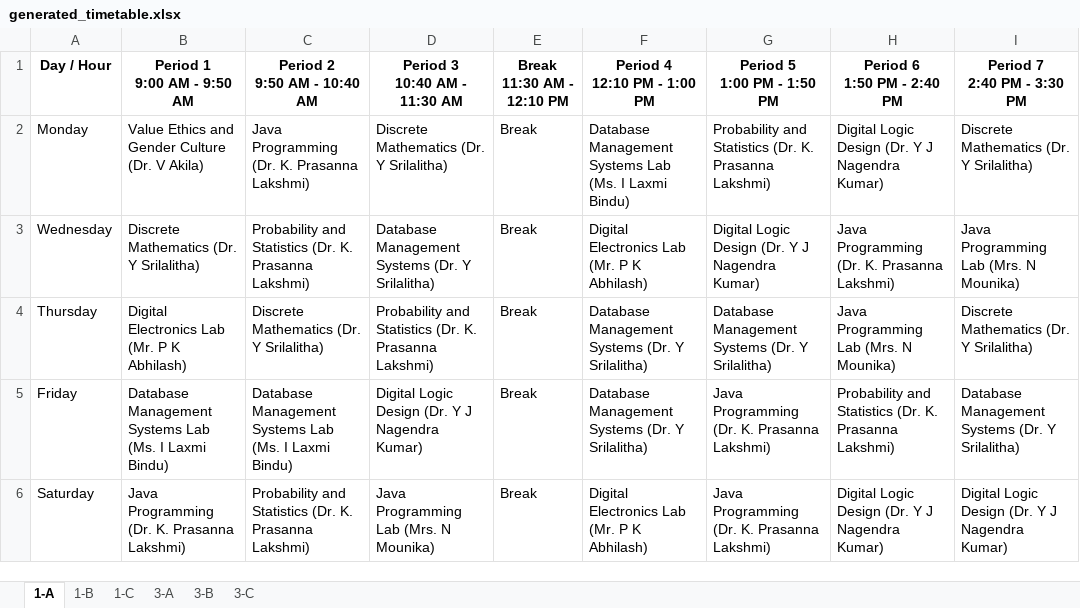
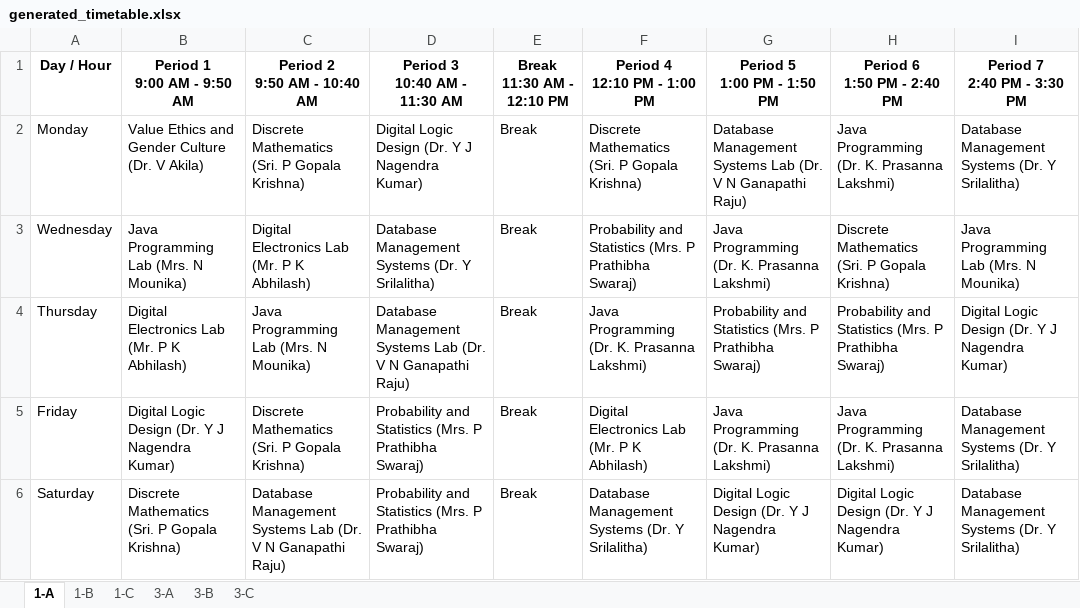
Before and after one commit to shashankyadav17/AutoSched-Timetable-Generator, an Excel workbook: frontend/dashboard/output/generated_timetable.xlsx, sheet 1-A, drawn as a sheet; values as stored, in another font and other column widths than the file's, no borders; the diff names each change by its address in the sheet, - before the commit and + after, or states it on an @@ line.

```diff
--- a/frontend/dashboard/output/generated_timetable.xlsx (sheet 1-A)
+++ b/frontend/dashboard/output/generated_timetable.xlsx (sheet 1-A)
-C2 (Period 2 9:50 AM - 10:40 AM): Java Programming (Dr. K. Prasanna Lakshmi)
+C2 (Period 2 9:50 AM - 10:40 AM): Discrete Mathematics (Sri. P Gopala Krishna)
-D2 (Period 3 10:40 AM - 11:30 AM): Discrete Mathematics (Dr. Y Srilalitha)
+D2 (Period 3 10:40 AM - 11:30 AM): Digital Logic Design (Dr. Y J Nagendra Kumar)
-F2 (Period 4 12:10 PM - 1:00 PM): Database Management Systems Lab (Ms. I Laxmi Bindu)
+F2 (Period 4 12:10 PM - 1:00 PM): Discrete Mathematics (Sri. P Gopala Krishna)
-G2 (Period 5 1:00 PM - 1:50 PM): Probability and Statistics (Dr. K. Prasanna Lakshmi)
+G2 (Period 5 1:00 PM - 1:50 PM): Database Management Systems Lab (Dr. V N Ganapathi Raju)
-H2 (Period 6 1:50 PM - 2:40 PM): Digital Logic Design (Dr. Y J Nagendra Kumar)
+H2 (Period 6 1:50 PM - 2:40 PM): Java Programming (Dr. K. Prasanna Lakshmi)
-I2 (Period 7 2:40 PM - 3:30 PM): Discrete Mathematics (Dr. Y Srilalitha)
+I2 (Period 7 2:40 PM - 3:30 PM): Database Management Systems (Dr. Y Srilalitha)
-B3 (Period 1 9:00 AM - 9:50 AM): Discrete Mathematics (Dr. Y Srilalitha)
+B3 (Period 1 9:00 AM - 9:50 AM): Java Programming Lab (Mrs. N Mounika)
-C3 (Period 2 9:50 AM - 10:40 AM): Probability and Statistics (Dr. K. Prasanna Lakshmi)
+C3 (Period 2 9:50 AM - 10:40 AM): Digital Electronics Lab (Mr. P K Abhilash)
-F3 (Period 4 12:10 PM - 1:00 PM): Digital Electronics Lab (Mr. P K Abhilash)
+F3 (Period 4 12:10 PM - 1:00 PM): Probability and Statistics (Mrs. P Prathibha Swaraj)
-G3 (Period 5 1:00 PM - 1:50 PM): Digital Logic Design (Dr. Y J Nagendra Kumar)
+G3 (Period 5 1:00 PM - 1:50 PM): Java Programming (Dr. K. Prasanna Lakshmi)
-H3 (Period 6 1:50 PM - 2:40 PM): Java Programming (Dr. K. Prasanna Lakshmi)
+H3 (Period 6 1:50 PM - 2:40 PM): Discrete Mathematics (Sri. P Gopala Krishna)
-C4 (Period 2 9:50 AM - 10:40 AM): Discrete Mathematics (Dr. Y Srilalitha)
+C4 (Period 2 9:50 AM - 10:40 AM): Java Programming Lab (Mrs. N Mounika)
-D4 (Period 3 10:40 AM - 11:30 AM): Probability and Statistics (Dr. K. Prasanna Lakshmi)
+D4 (Period 3 10:40 AM - 11:30 AM): Database Management Systems Lab (Dr. V N Ganapathi Raju)
-F4 (Period 4 12:10 PM - 1:00 PM): Database Management Systems (Dr. Y Srilalitha)
+F4 (Period 4 12:10 PM - 1:00 PM): Java Programming (Dr. K. Prasanna Lakshmi)
-G4 (Period 5 1:00 PM - 1:50 PM): Database Management Systems (Dr. Y Srilalitha)
+G4 (Period 5 1:00 PM - 1:50 PM): Probability and Statistics (Mrs. P Prathibha Swaraj)
-H4 (Period 6 1:50 PM - 2:40 PM): Java Programming Lab (Mrs. N Mounika)
+H4 (Period 6 1:50 PM - 2:40 PM): Probability and Statistics (Mrs. P Prathibha Swaraj)
-I4 (Period 7 2:40 PM - 3:30 PM): Discrete Mathematics (Dr. Y Srilalitha)
+I4 (Period 7 2:40 PM - 3:30 PM): Digital Logic Design (Dr. Y J Nagendra Kumar)
-B5 (Period 1 9:00 AM - 9:50 AM): Database Management Systems Lab (Ms. I Laxmi Bindu)
+B5 (Period 1 9:00 AM - 9:50 AM): Digital Logic Design (Dr. Y J Nagendra Kumar)
-C5 (Period 2 9:50 AM - 10:40 AM): Database Management Systems Lab (Ms. I Laxmi Bindu)
+C5 (Period 2 9:50 AM - 10:40 AM): Discrete Mathematics (Sri. P Gopala Krishna)
-D5 (Period 3 10:40 AM - 11:30 AM): Digital Logic Design (Dr. Y J Nagendra Kumar)
+D5 (Period 3 10:40 AM - 11:30 AM): Probability and Statistics (Mrs. P Prathibha Swaraj)
-F5 (Period 4 12:10 PM - 1:00 PM): Database Management Systems (Dr. Y Srilalitha)
+F5 (Period 4 12:10 PM - 1:00 PM): Digital Electronics Lab (Mr. P K Abhilash)
-H5 (Period 6 1:50 PM - 2:40 PM): Probability and Statistics (Dr. K.…
+H5 (Period 6 1:50 PM - 2:40 PM): Java Programming (Dr. K.…
-B6 (Period 1 9:00 AM - 9:50 AM): Java Programming (Dr. K. Prasanna Lakshmi)
+B6 (Period 1 9:00 AM - 9:50 AM): Discrete Mathematics (Sri. P Gopala Krishna)
-C6 (Period 2 9:50 AM - 10:40 AM): Probability and Statistics (Dr. K. Prasanna Lakshmi)
+C6 (Period 2 9:50 AM - 10:40 AM): Database Management Systems Lab (Dr. V N Ganapathi Raju)
-D6 (Period 3 10:40 AM - 11:30 AM): Java Programming Lab (Mrs. N Mounika)
+D6 (Period 3 10:40 AM - 11:30 AM): Probability and Statistics (Mrs. P Prathibha Swaraj)
-F6 (Period 4 12:10 PM - 1:00 PM): Digital Electronics Lab (Mr. P K Abhilash)
+F6 (Period 4 12:10 PM - 1:00 PM): Database Management Systems (Dr. Y Srilalitha)
-G6 (Period 5 1:00 PM - 1:50 PM): Java Programming (Dr. K. Prasanna Lakshmi)
+G6 (Period 5 1:00 PM - 1:50 PM): Digital Logic Design (Dr. Y J Nagendra Kumar)
-I6 (Period 7 2:40 PM - 3:30 PM): Digital Logic Design (Dr. Y J Nagendra Kumar)
+I6 (Period 7 2:40 PM - 3:30 PM): Database Management Systems (Dr. Y Srilalitha)
```
Also changed, not shown: sheet 1-C, sheet 3-C, sheet 1-B, sheet 3-B, sheet 3-A, 5 other files.
